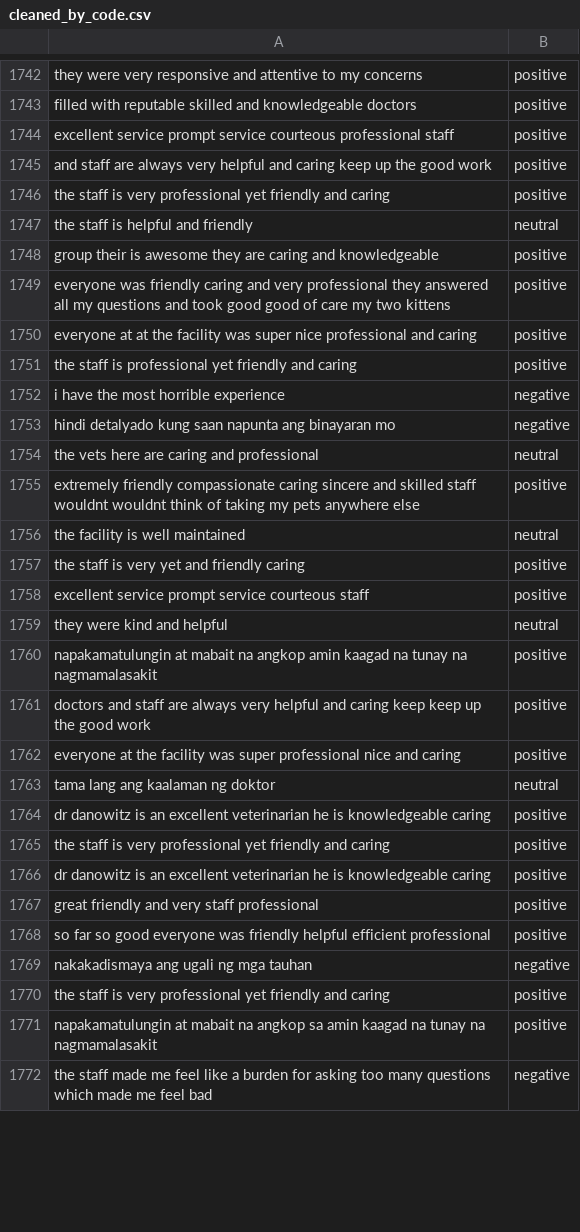
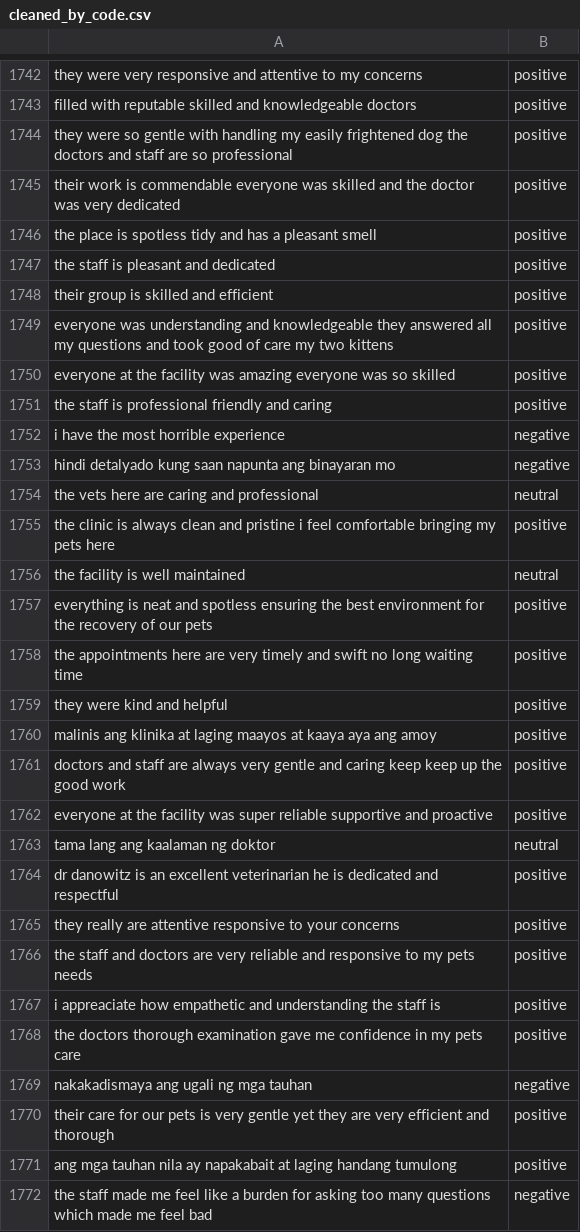
Before and after one commit to Tauri-23/AravelosPetClinic, a CSV file: MODEL/cleaned_by_code.csv, drawn as a sheet; only a part is shown, gaps mark what is left out; the diff covers the shown part only.

```diff
--- a/MODEL/cleaned_by_code.csv
+++ b/MODEL/cleaned_by_code.csv
@@ -1743,10 +1743,10 @@ they were very responsive and attentive to my concerns,positive
 filled with reputable skilled and knowledgeable doctors,positive
-excellent service prompt service courteous professional staff,positive
-and staff are always very helpful and caring keep up the good work,positive
-the staff is very professional yet friendly and caring,positive
-the staff is helpful and friendly,neutral
-group their is awesome they are caring and knowledgeable,positive
-everyone was friendly caring and very professional they answered all my questions and took good good of care my two kittens,positive
-everyone at at the facility was super nice professional and caring,positive
-the staff is professional yet friendly and caring,positive
+they were so gentle with handling my easily frightened dog the doctors and staff are so professional,positive
+their work is commendable everyone was skilled and the doctor was very dedicated,positive
+the place is spotless tidy and has a pleasant smell,positive
+the staff is pleasant and dedicated,positive
+their group is skilled and efficient,positive
+everyone was understanding and knowledgeable they answered all my questions and took good of care my two kittens,positive
+everyone at the facility was amazing everyone was so skilled,positive
+the staff is professional friendly and caring,positive
 i have the most horrible experience,negative
@@ -1754,19 +1754,19 @@ hindi detalyado kung saan napunta ang binayaran mo,negative
 the vets here are caring and professional,neutral
-extremely friendly compassionate caring sincere and skilled staff wouldnt wouldnt think of taking my pets anywhere else,positive
+the clinic is always clean and pristine i feel comfortable bringing my pets here,positive
 the facility is well maintained,neutral
-the staff is very yet and friendly caring,positive
-excellent service prompt service courteous staff,positive
-they were kind and helpful,neutral
-napakamatulungin at mabait na angkop amin kaagad na tunay na nagmamalasakit,positive
-doctors and staff are always very helpful and caring keep keep up the good work,positive
-everyone at the facility was super professional nice and caring,positive
+everything is neat and spotless ensuring the best environment for the recovery of our pets ,positive
+the appointments here are very timely and swift no long waiting time,positive
+they were kind and helpful,positive
+malinis ang klinika at laging maayos at kaaya aya ang amoy,positive
+doctors and staff are always very gentle and caring keep keep up the good work,positive
+everyone at the facility was super reliable supportive and proactive,positive
 tama lang ang kaalaman ng doktor,neutral
-dr danowitz is an excellent veterinarian he is knowledgeable caring,positive
-the staff is very professional yet friendly and caring,positive
-dr danowitz is an excellent veterinarian he is knowledgeable caring,positive
-great friendly and very staff professional,positive
-so far so good everyone was friendly helpful efficient professional,positive
+dr danowitz is an excellent veterinarian he is dedicated and respectful,positive
+they really are attentive responsive to your concerns,positive
+the staff and doctors are very reliable and responsive to my pets needs,positive
+i appreaciate how empathetic and understanding the staff is,positive
+the doctors thorough examination gave me confidence in my pets care,positive
 nakakadismaya ang ugali ng mga tauhan,negative
-the staff is very professional yet friendly and caring,positive
-napakamatulungin at mabait na angkop sa amin kaagad na tunay na nagmamalasakit,positive
+their care for our pets is very gentle yet they are very efficient and thorough,positive
+ang mga tauhan nila ay napakabait at laging handang tumulong,positive
 the staff made me feel like a burden for asking too many questions which made me feel bad,negative
```
Also changed, not shown: 2 added rows, 2 removed rows and 82 edited cells elsewhere in this file, 1 other file.
